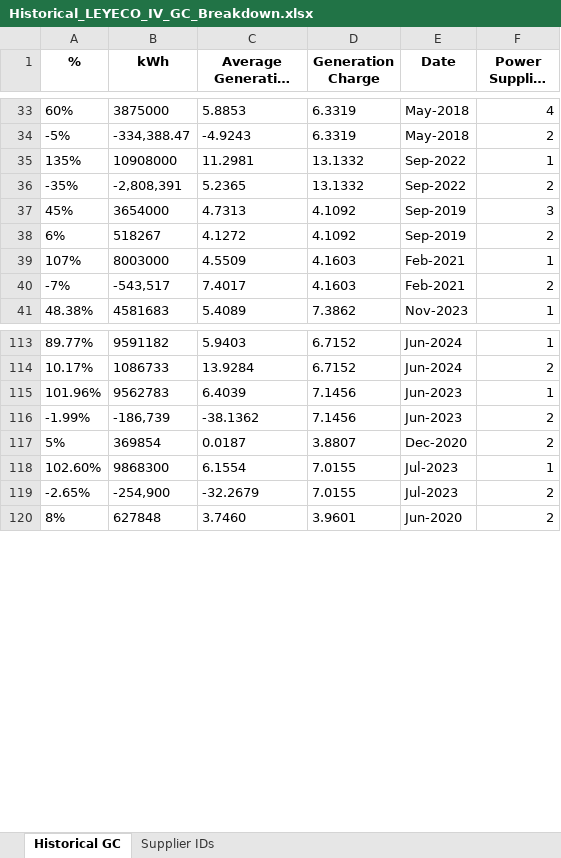
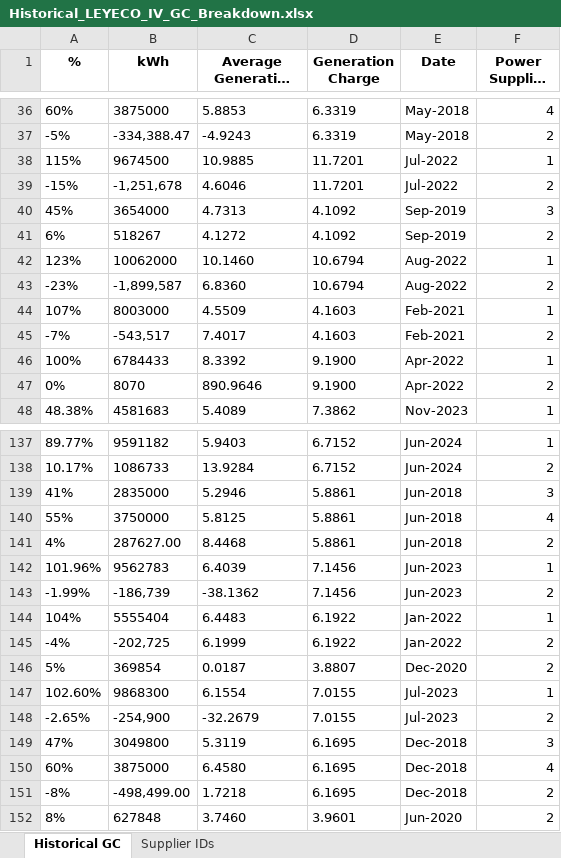
Before and after one commit to andreasenson/Scrape-DU-Generation-Charge, an Excel workbook: LEYECO IV/Historical_LEYECO_IV_GC_Breakdown.xlsx, sheet Historical GC, drawn as a sheet; only a part is shown, gaps mark what is left out; long unchanged cells end in …; values as stored, in another font and other column widths than the file's, no borders; the diff covers the shown part only; the diff names each change by its address in the sheet, - before the commit and + after, or states it on an @@ line.

Commit message:
fixed date extraction from url

```diff
--- a/LEYECO IV/Historical_LEYECO_IV_GC_Breakdown.xlsx (sheet Historical GC)
+++ b/LEYECO IV/Historical_LEYECO_IV_GC_Breakdown.xlsx (sheet Historical GC)
@@ row 35 moved to row 116: 135% @@
@@ row 36 moved to row 117: -35% @@
+row 38: 115% | 9674500 | 10.9885 | 11.7201 | Jul-2022 | 1
+row 39: -15% | -1,251,678 | 4.6046 | 11.7201 | Jul-2022 | 2
+row 42: 123% | 10062000 | 10.1460 | 10.6794 | Aug-2022 | 1
+row 43: -23% | -1,899,587 | 6.8360 | 10.6794 | Aug-2022 | 2
+row 46: 100% | 6784433 | 8.3392 | 9.1900 | Apr-2022 | 1
+row 47: 0% | 8070 | 890.9646 | 9.1900 | Apr-2022 | 2
+row 139: 41% | 2835000 | 5.2946 | 5.8861 | Jun-2018 | 3
+row 140: 55% | 3750000 | 5.8125 | 5.8861 | Jun-2018 | 4
+row 141: 4% | 287627.00 | 8.4468 | 5.8861 | Jun-2018 | 2
+row 144: 104% | 5555404 | 6.4483 | 6.1922 | Jan-2022 | 1
+row 145: -4% | -202,725 | 6.1999 | 6.1922 | Jan-2022 | 2
+row 149: 47% | 3049800 | 5.3119 | 6.1695 | Dec-2018 | 3
+row 150: 60% | 3875000 | 6.4580 | 6.1695 | Dec-2018 | 4
+row 151: -8% | -498,499.00 | 1.7218 | 6.1695 | Dec-2018 | 2
```
Also changed, not shown: 23 added rows and 5 removed rows elsewhere in this sheet.
